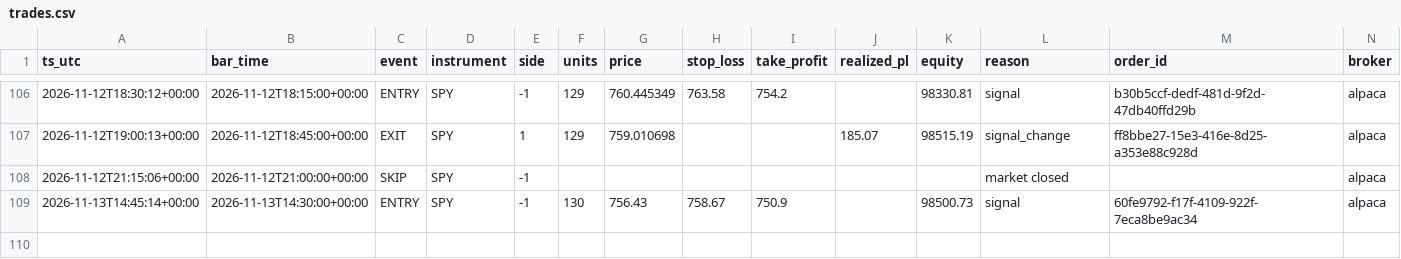
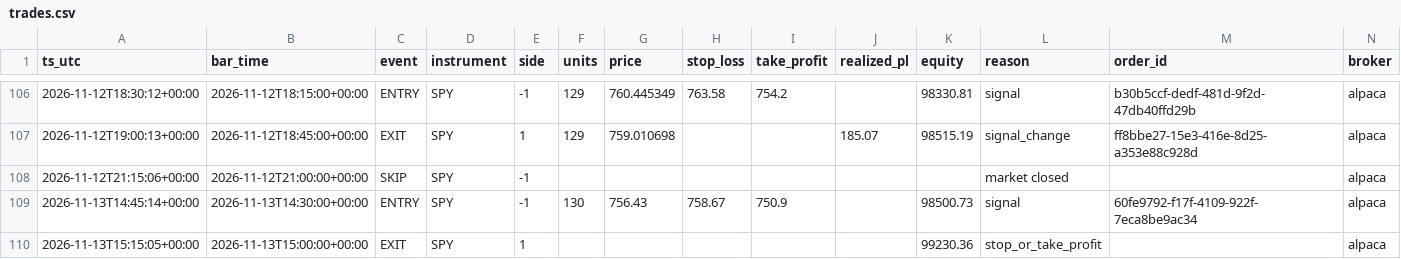
Before and after one commit to hmjag07/Quants, a CSV file: trades.csv, drawn as a sheet; only a part is shown, gaps mark what is left out; the diff names each change by its address in the sheet, - before the commit and + after, or states it on an @@ line.

```diff
--- a/trades.csv
+++ b/trades.csv
+row 110: 2026-11-13T15:15:05+00:00 | 2026-11-13T15:00:00+00:00 | EXIT | SPY | 1 |  |  |  |  |  | 99230.36 | stop_or_take_profit |  | alpaca
```
Also changed, not shown: equity_curve.csv.
